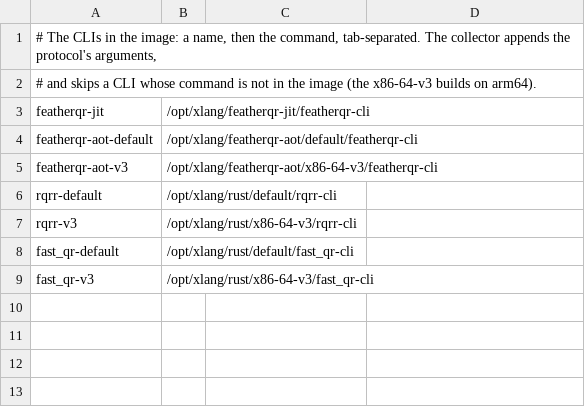
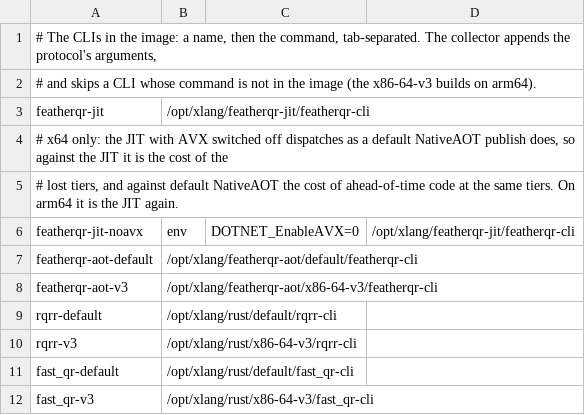
Before and after one commit to guitarrapc/FeatherQR, a TSV file: tools/CrossLanguageBenchmark/clis.tsv, drawn as a sheet; the diff names each change by its address in the sheet, - before the commit and + after, or states it on an @@ line.

```diff
--- a/tools/CrossLanguageBenchmark/clis.tsv
+++ b/tools/CrossLanguageBenchmark/clis.tsv
+row 4: # x64 only: the JIT with AVX switched off dispatches as a default NativeAOT publish does, so against the JIT it is the cost of the
+row 5: # lost tiers, and against default NativeAOT the cost of ahead-of-time code at the same tiers. On arm64 it is the JIT again.
+row 6: featherqr-jit-noavx | env | DOTNET_EnableAVX=0 | /opt/xlang/featherqr-jit/featherqr-cli
```
Also changed, not shown: 1 other file.
